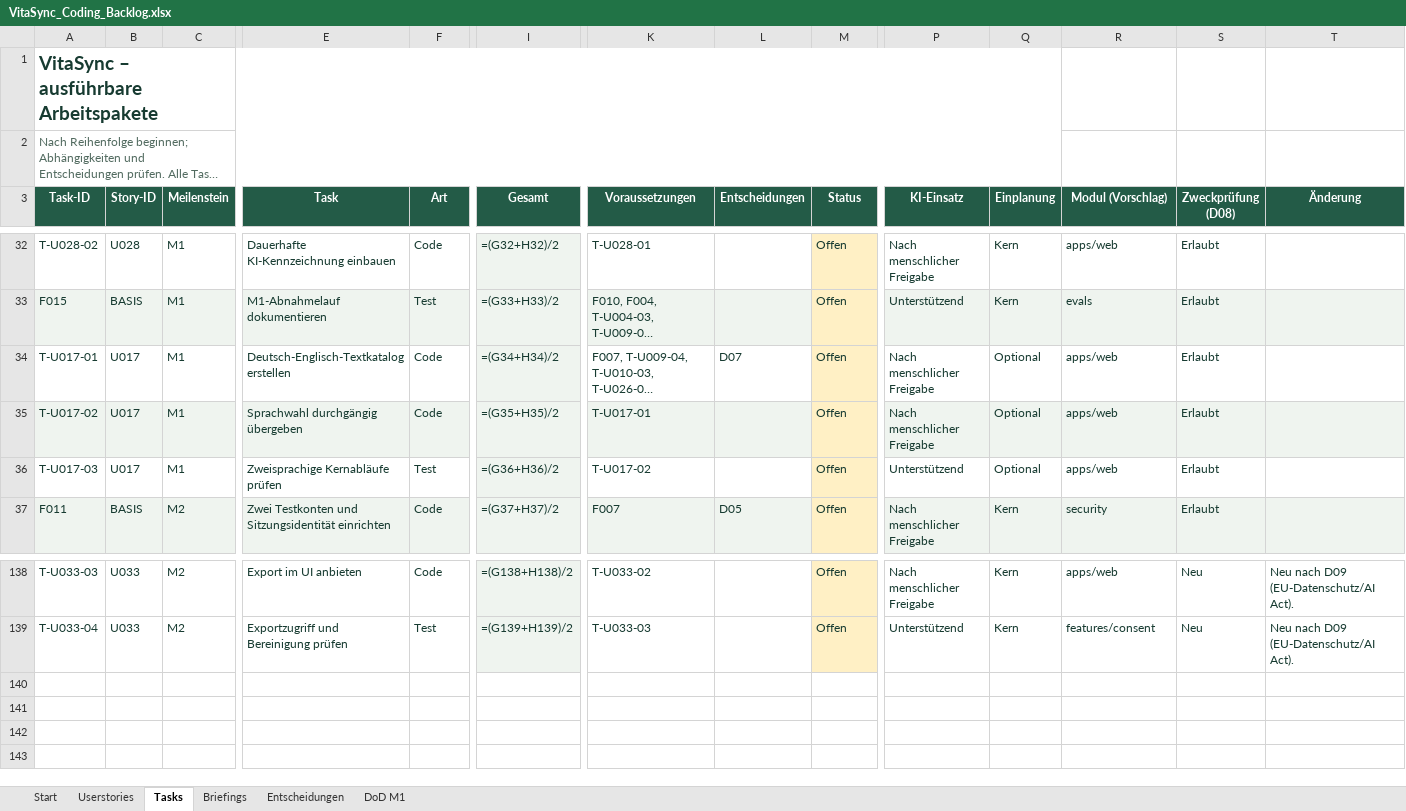
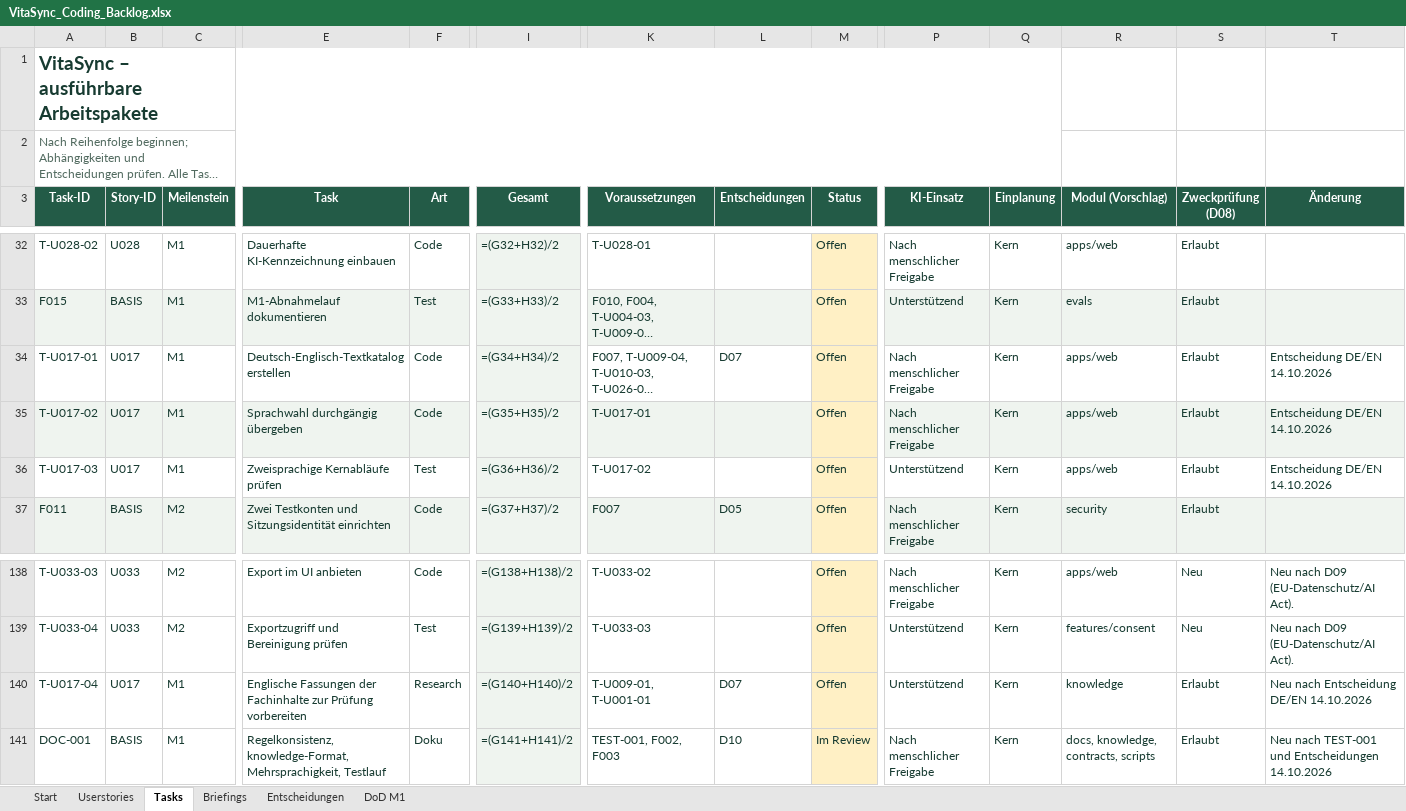
Before and after one commit to Afakani/VitaSync, an Excel workbook: planning/VitaSync_Coding_Backlog.xlsx, sheet Tasks, drawn as a sheet; only a part is shown, gaps mark what is left out; long unchanged cells end in …; values as stored, in another font and other column widths than the file's, no borders; formulas without a stored value are shown as written; conditional formats and table styles not drawn; rows hold the shown columns only; the diff names each change by its address in the sheet, - before the commit and + after, or states it on an @@ line.

```diff
--- a/planning/VitaSync_Coding_Backlog.xlsx (sheet Tasks)
+++ b/planning/VitaSync_Coding_Backlog.xlsx (sheet Tasks)
-Q34:Q36 (Einplanung): Optional
+Q34:Q36 (Einplanung): Kern
-T34:T36 (Änderung): (empty)
+T34:T36 (Änderung): Entscheidung DE/EN 14.10.2026
+row 140: T-U017-04 | U017 | M1 | Englische Fassungen der Fachinhalte zur Prüfung vorbereiten | Research | =(G140+H140)/2 | T-U009-01, T-U001-01 | D07 | Offen | Unterstützend | Kern | knowledge | Erlaubt | Neu nach Entscheidung DE/EN 14.10.2026
+row 141: DOC-001 | BASIS | M1 | Regelkonsistenz, knowledge-Format, Mehrsprachigkeit, Testlauf | Doku | =(G141+H141)/2 | TEST-001, F002, F003 | D10 | Im Review | Nach menschlicher Freigabe | Kern | docs, knowledge, contracts, scripts | Erlaubt | Neu nach TEST-001 und Entscheidungen 14.10.2026
```
Also changed, not shown: sheet Userstories, sheet Briefings, sheet Start.
